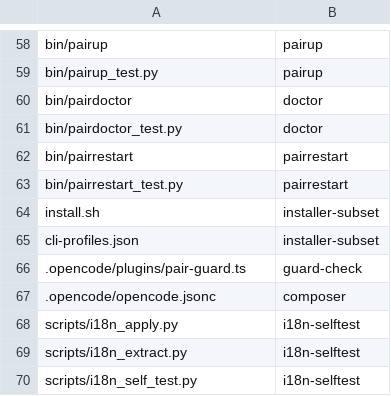
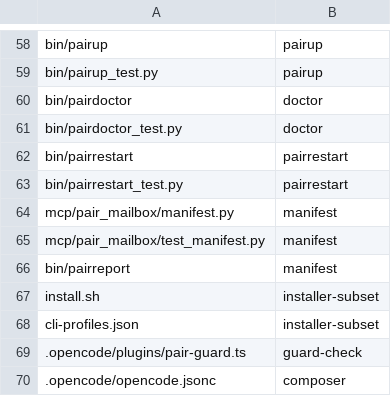
Before and after one commit to AVP-Dev/pair-mailbox, a TSV file: scripts/verify-map.tsv, drawn as a sheet; only a part is shown, gaps mark what is left out; the shorter side is filled out with more unchanged rows; the diff names each change by its address in the sheet, - before the commit and + after, or states it on an @@ line.

Commit message:
Round 94: receipt honesty + server manifest + pairreport recheck (D1,D2,C9,C10) (#40)
* Round 94 D1: receipt Task from closed tasks, never legacy string (task #107)

* Round 94 D2: bind receipt tasks by close-round, closed_round at close (task #108)

* Round 94 C9+C10: server-derived manifest + pairreport with recheck delta (tasks #109 #110)

* Round 94 C9 rework: negative aggregation, method markers, transcript-sourced tasks check

* Round 94 C10: recheck runs write-time cross-check on re-derived manifest

* Round 94 C9 fixes: negative per-line render, live derive fallback, RU markers

* Round 94 D2 follow-up: labeled three-rule binding shared by receipt and manifest

* Round 94 fix: race-proof test_review tearDowns (CI 3.10 Errno 39 pack race)

```diff
--- a/scripts/verify-map.tsv
+++ b/scripts/verify-map.tsv
+row 64: mcp/pair_mailbox/manifest.py | manifest
+row 65: mcp/pair_mailbox/test_manifest.py | manifest
+row 66: bin/pairreport | manifest
```
Also changed, not shown: scripts/file-size-baseline.tsv, scripts/verification-profile.tsv, 7 other files.
